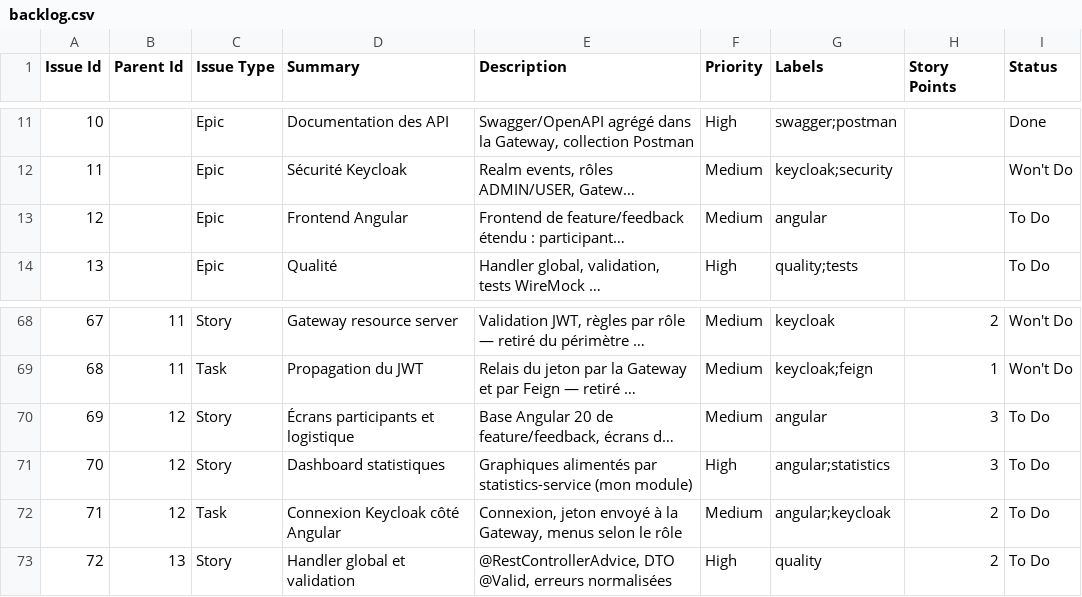
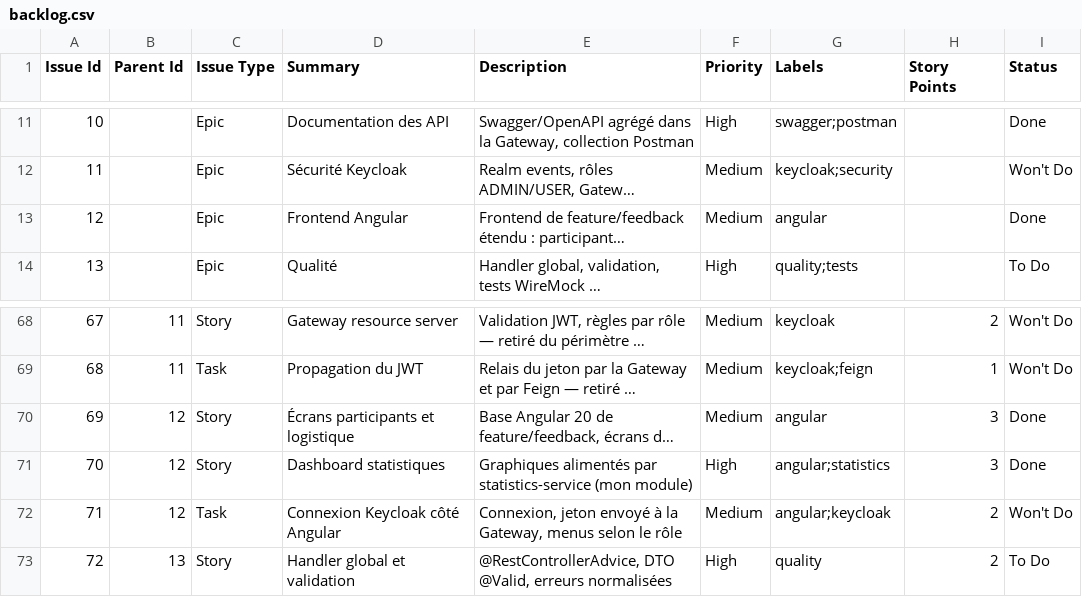
Before and after one commit to roudayn-kouka/events-microservices, a CSV file: jira/backlog.csv, drawn as a sheet; only a part is shown, gaps mark what is left out; long unchanged cells end in …; the diff names each change by its address in the sheet, - before the commit and + after, or states it on an @@ line.

Commit message:
feat(frontend): Angular 20 allégé via la Gateway, tableau de bord statistiques en SVG, make e2e EVT-69 EVT-70

```diff
--- a/jira/backlog.csv
+++ b/jira/backlog.csv
-I13 (Status): To Do
+I13 (Status): Done
-I70:I71 (Status): To Do
+I70:I71 (Status): Done
-I72 (Status): To Do
+I72 (Status): Won't Do
```
Also changed, not shown: 43 other files.
